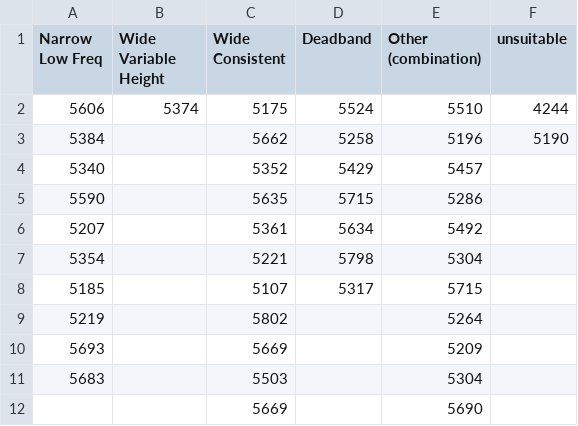
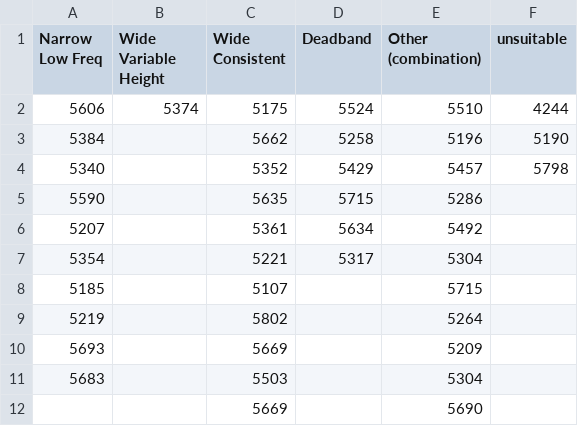
Before and after one commit to BenjaminFrazer/thesis_tools, a CSV file: metadata/hp_load_profile_categories.csv, drawn as a sheet; only a part is shown.

Commit message:
moved 5798 to unsuitable because of no jan-feb

```diff
--- a/metadata/hp_load_profile_categories.csv
+++ b/metadata/hp_load_profile_categories.csv
@@ -3,7 +3,7 @@ Narrow Low Freq,Wide Variable Height,Wide Consistent,Deadband,Other (combination
 5384,,5662,5258,5196,5190
-5340,,5352,5429,5457,
+5340,,5352,5429,5457,5798
 5590,,5635,5715,5286,
 5207,,5361,5634,5492,
-5354,,5221,5798,5304,
-5185,,5107,5317,5715,
+5354,,5221,5317,5304,
+5185,,5107,,5715,
 5219,,5802,,5264,
```
